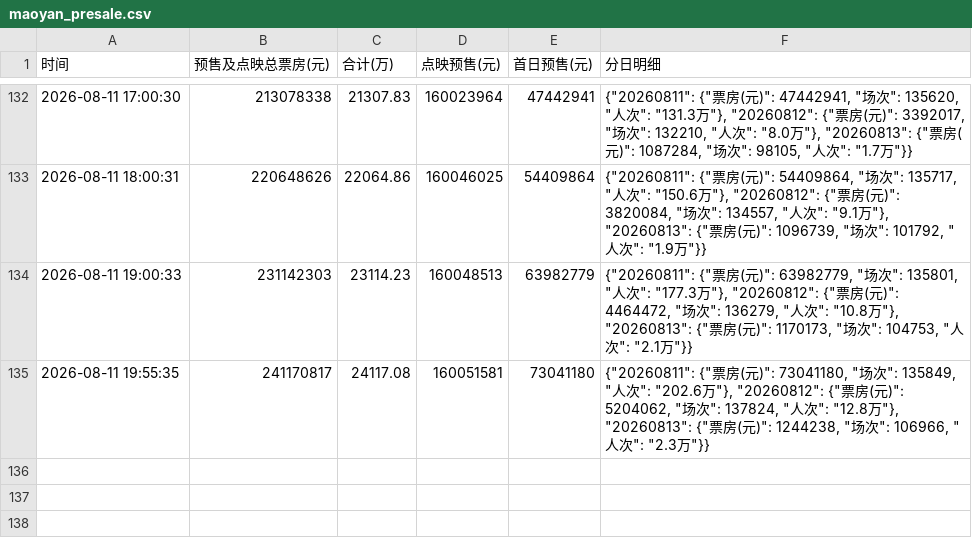
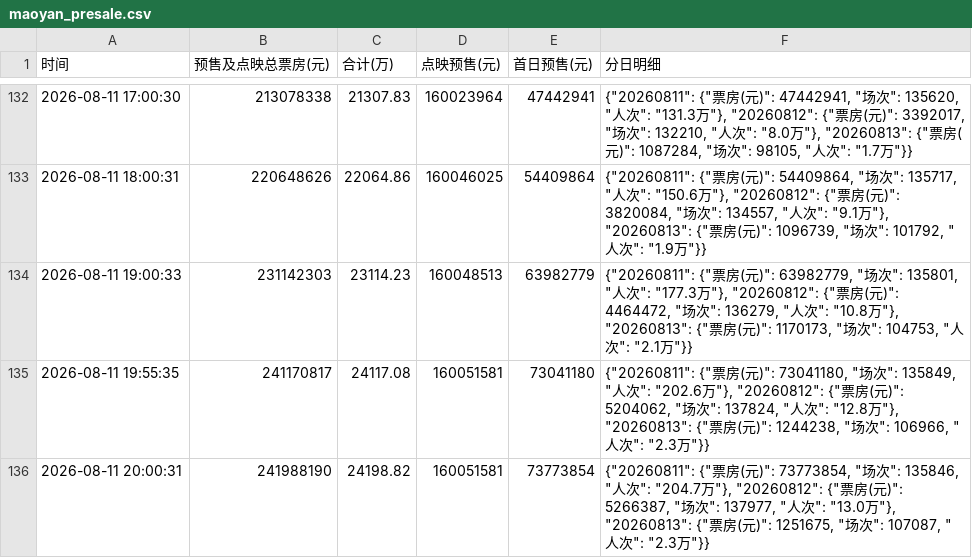
Before and after one commit to vshg245/maoyan-presale, a CSV file: maoyan_presale.csv, drawn as a sheet; only a part is shown, gaps mark what is left out; the diff names each change by its address in the sheet, - before the commit and + after, or states it on an @@ line.

Commit message:
chore: update presale data 2026-08-11 20:00

```diff
--- a/maoyan_presale.csv
+++ b/maoyan_presale.csv
+row 136: 2026-08-11 20:00:31 | 241988190 | 24198.82 | 160051581 | 73773854 | {"20260811": {"票房(元)": 73773854, "场次": 135846, "人次": "204.7万"}, "20260812": {"票房(元)": 5266387, "场次": 137977, "人次": "13.0万"}, "20260813": {"票房(元)": 1251675, "场次": 107087, "人次": "2.3万"}}
```
